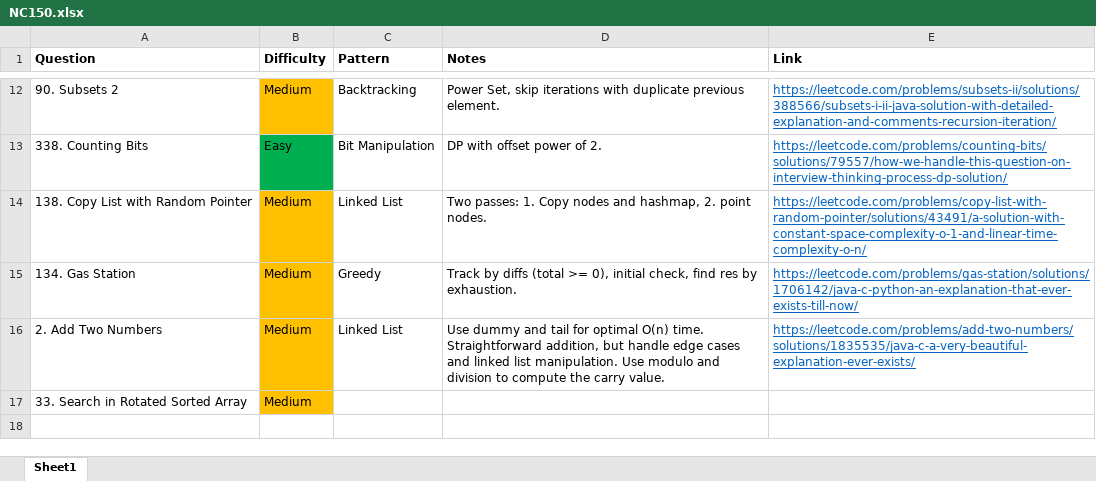
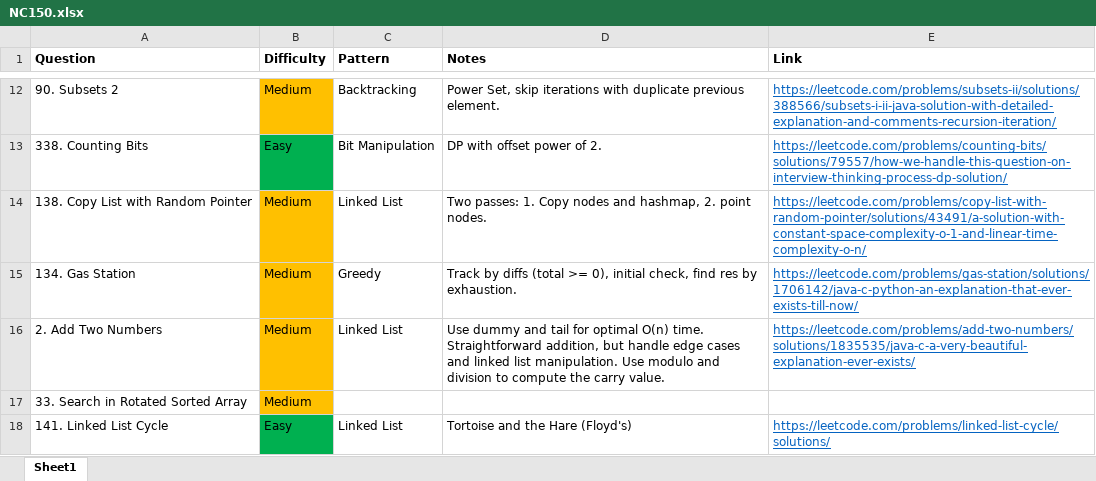
Before and after one commit to park-jsdev/library, an Excel workbook: java/NC150.xlsx, sheet Sheet1, drawn as a sheet; only a part is shown, gaps mark what is left out; values as stored, in another font and other column widths than the file's, no borders; table styles not drawn; the diff names each change by its address in the sheet, - before the commit and + after, or states it on an @@ line.

Commit message:
dsa linked lists

```diff
--- a/java/NC150.xlsx (sheet Sheet1)
+++ b/java/NC150.xlsx (sheet Sheet1)
+row 18: 141. Linked List Cycle | Easy | Linked List | Tortoise and the Hare (Floyd's) | https://leetcode.com/problems/linked-list-cycle/solutions/
```
Also changed, not shown: 1 other file.
